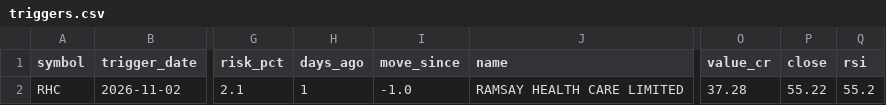
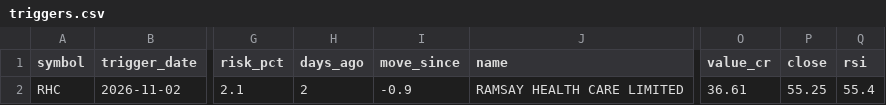
Before and after one commit to drsinghap81/blank-app, a CSV file: data/scan/asx/triggers.csv, drawn as a sheet; only a part is shown, gaps mark what is left out; the diff names each change by its address in the sheet, - before the commit and + after, or states it on an @@ line.

```diff
--- a/data/scan/asx/triggers.csv
+++ b/data/scan/asx/triggers.csv
-H2 (days_ago): 1
+H2 (days_ago): 2
-I2 (move_since): -1.0
+I2 (move_since): -0.9
-O2 (value_cr): 37.28
+O2 (value_cr): 36.61
-P2 (close): 55.22
+P2 (close): 55.25
-Q2 (rsi): 55.2
+Q2 (rsi): 55.4
```
Also changed, not shown: data/scan/asx/early.csv, data/scan/asx/trend_scan.csv, 8 other files.
